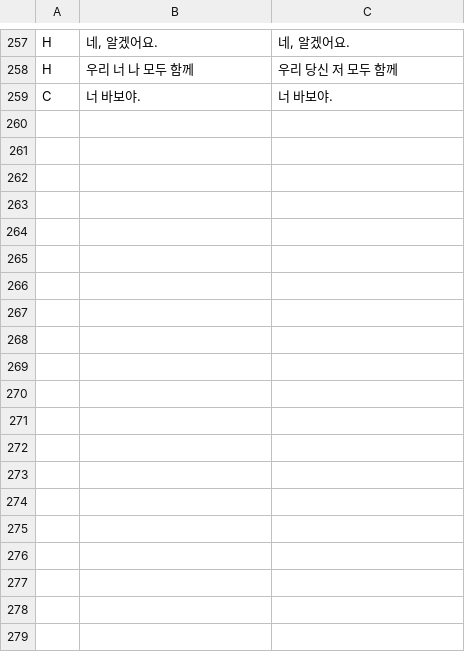
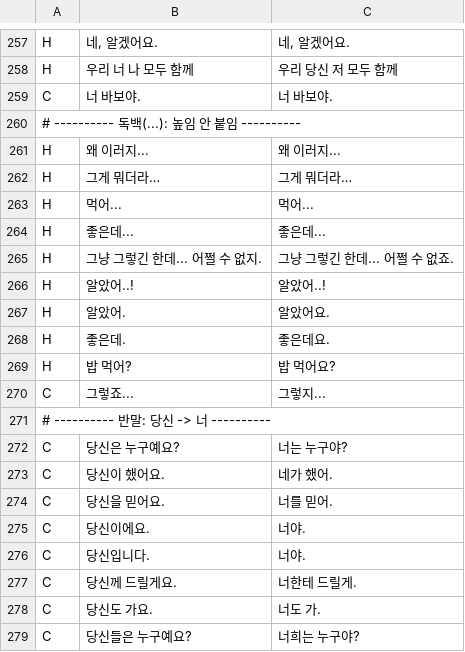
Before and after one commit to ss2ux/subclean, a TSV file: dev_tests/cases.tsv, drawn as a sheet; only a part is shown, gaps mark what is left out.

```diff
--- a/dev_tests/cases.tsv
+++ b/dev_tests/cases.tsv
@@ -259 +259,21 @@ H	우리 너 나 모두 함께	우리 당신 저 모두 함께
 C	너 바보야.	너 바보야.
+# ---------- 독백(...): 높임 안 붙임 ----------
+H	왜 이러지...	왜 이러지...
+H	그게 뭐더라…	그게 뭐더라…
+H	먹어...	먹어...
+H	좋은데...	좋은데...
+H	그냥 그렇긴 한데... 어쩔 수 없지.	그냥 그렇긴 한데... 어쩔 수 없죠.
+H	알았어..!	알았어..!
+H	알았어.	알았어요.
+H	좋은데.	좋은데요.
+H	밥 먹어?	밥 먹어요?
+C	그렇죠...	그렇지...
+# ---------- 반말: 당신 -> 너 ----------
+C	당신은 누구예요?	너는 누구야?
+C	당신이 했어요.	네가 했어.
+C	당신을 믿어요.	너를 믿어.
+C	당신이에요.	너야.
+C	당신입니다.	너야.
+C	당신께 드릴게요.	너한테 드릴게.
+C	당신도 가요.	너도 가.
+C	당신들은 누구예요?	너희는 누구야?
```
Also changed, not shown: app/src/main/res/raw/speech_pack.tsv, 4 other files.
